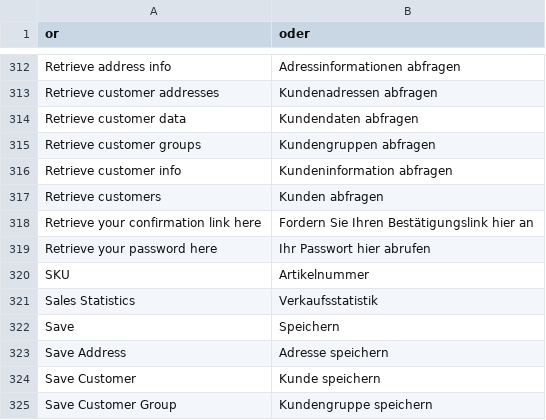
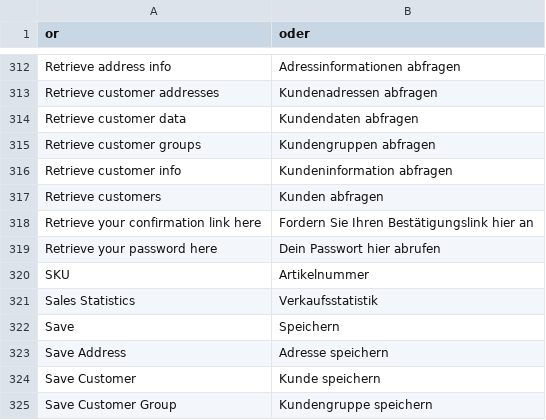
Before and after one commit to jmendozacu/kamera.de-1, a CSV file: app/locale/de_DE/Mage_Customer.csv, drawn as a sheet; only a part is shown, gaps mark what is left out; the diff covers the shown part only.

```diff
--- a/app/locale/de_DE/Mage_Customer.csv
+++ b/app/locale/de_DE/Mage_Customer.csv
@@ -318,3 +318,3 @@
 "Retrieve your confirmation link here","Fordern Sie Ihren Bestätigungslink hier an"
-"Retrieve your password here","Ihr Passwort hier abrufen"
+"Retrieve your password here","Dein Passwort hier abrufen"
 "SKU","Artikelnummer"
```
Also changed, not shown: 5 edited cells elsewhere in this file.
